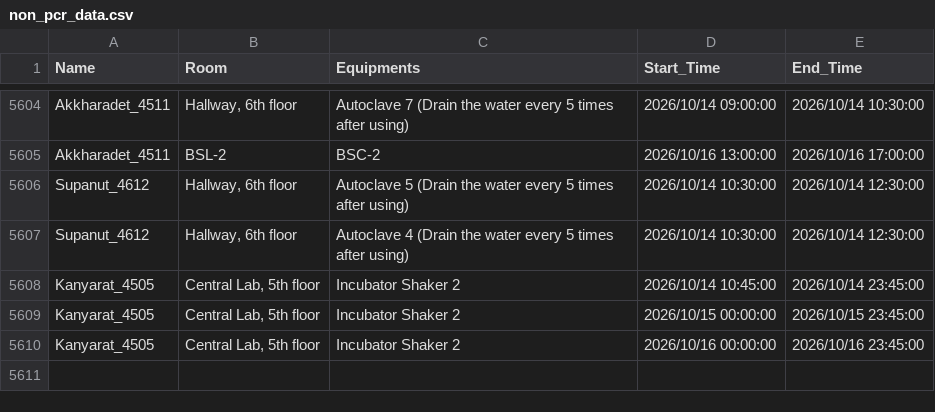
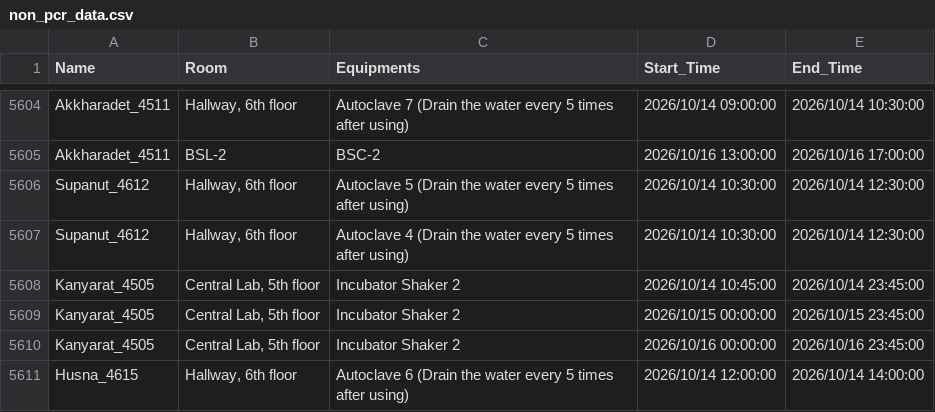
Before and after one commit to GeneticsKU/Lab-Equipments_Reservation, a CSV file: non_pcr_data.csv, drawn as a sheet; only a part is shown, gaps mark what is left out; the diff names each change by its address in the sheet, - before the commit and + after, or states it on an @@ line.

Commit message:
Update non_pcr_data.csv

```diff
--- a/non_pcr_data.csv
+++ b/non_pcr_data.csv
+row 5611: Husna_4615 | Hallway, 6th floor | Autoclave 6 (Drain the water every 5 times after using) | 2026/10/14 12:00:00 | 2026/10/14 14:00:00
```
